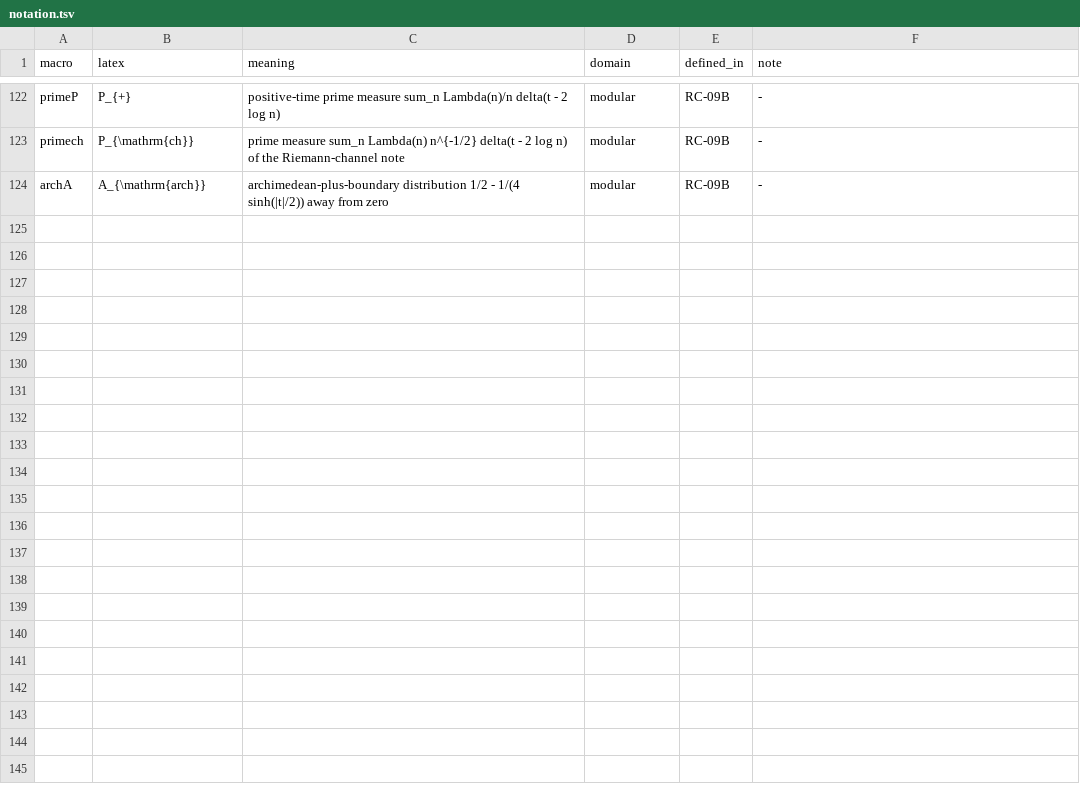
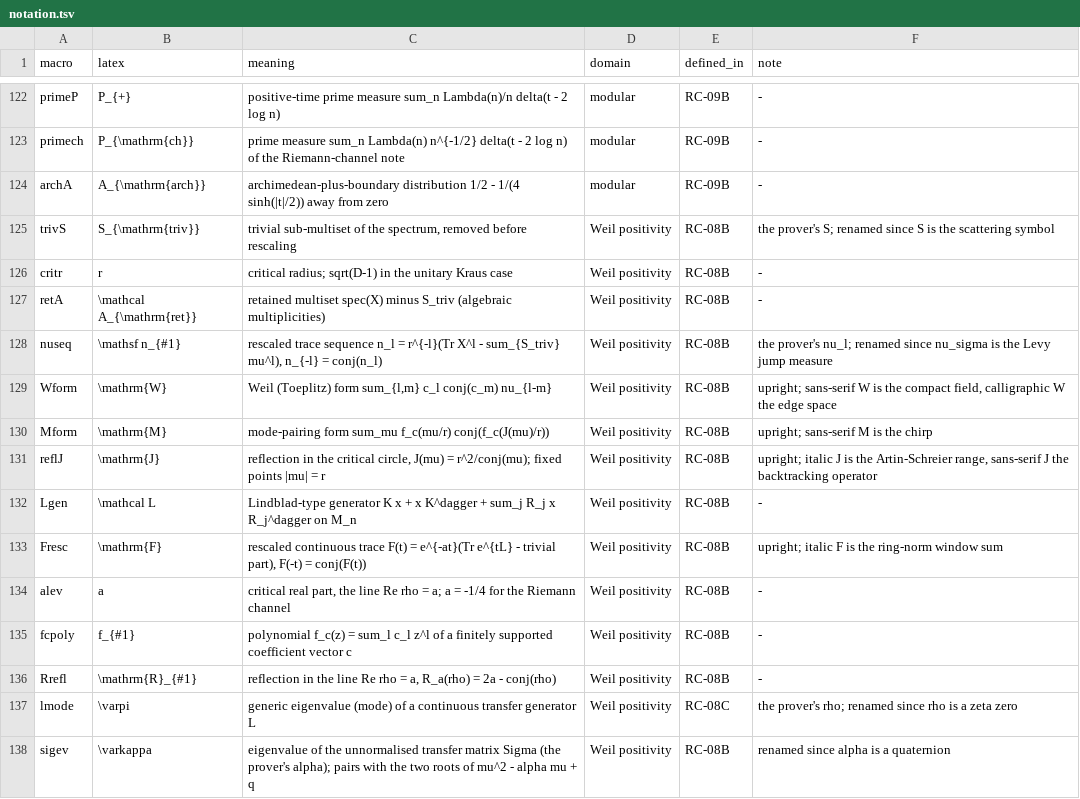
Before and after one commit to tobiasosborne/riemann-channel, a TSV file: db/notation.tsv, drawn as a sheet; only a part is shown, gaps mark what is left out.

```diff
--- a/db/notation.tsv
+++ b/db/notation.tsv
@@ -124 +124,15 @@ primech	P_{\mathrm{ch}}	prime measure sum_n Lambda(n) n^{-1/2} delta(t - 2 log n
 archA	A_{\mathrm{arch}}	archimedean-plus-boundary distribution 1/2 - 1/(4 sinh(|t|/2)) away from zero	modular	RC-09B	-
+trivS	S_{\mathrm{triv}}	trivial sub-multiset of the spectrum, removed before rescaling	Weil positivity	RC-08B	the prover's S; renamed since S is the scattering symbol
+critr	r	critical radius; sqrt(D-1) in the unitary Kraus case	Weil positivity	RC-08B	-
+retA	\mathcal A_{\mathrm{ret}}	retained multiset spec(X) minus S_triv (algebraic multiplicities)	Weil positivity	RC-08B	-
+nuseq	\mathsf n_{#1}	rescaled trace sequence n_l = r^{-l}(Tr X^l - sum_{S_triv} mu^l), n_{-l} = conj(n_l)	Weil positivity	RC-08B	the prover's nu_l; renamed since nu_sigma is the Levy jump measure
+Wform	\mathrm{W}	Weil (Toeplitz) form sum_{l,m} c_l conj(c_m) nu_{l-m}	Weil positivity	RC-08B	upright; sans-serif W is the compact field, calligraphic W the edge space
+Mform	\mathrm{M}	mode-pairing form sum_mu f_c(mu/r) conj(f_c(J(mu)/r))	Weil positivity	RC-08B	upright; sans-serif M is the chirp
+reflJ	\mathrm{J}	reflection in the critical circle, J(mu) = r^2/conj(mu); fixed points |mu| = r	Weil positivity	RC-08B	upright; italic J is the Artin-Schreier range, sans-serif J the backtracking operator
+Lgen	\mathcal L	Lindblad-type generator K x + x K^dagger + sum_j R_j x R_j^dagger on M_n	Weil positivity	RC-08B	-
+Fresc	\mathrm{F}	rescaled continuous trace F(t) = e^{-at}(Tr e^{tL} - trivial part), F(-t) = conj(F(t))	Weil positivity	RC-08B	upright; italic F is the ring-norm window sum
+alev	a	critical real part, the line Re rho = a; a = -1/4 for the Riemann channel	Weil positivity	RC-08B	-
+fcpoly	f_{#1}	polynomial f_c(z) = sum_l c_l z^l of a finitely supported coefficient vector c	Weil positivity	RC-08B	-
+Rrefl	\mathrm{R}_{#1}	reflection in the line Re rho = a, R_a(rho) = 2a - conj(rho)	Weil positivity	RC-08B	-
+lmode	\varpi	generic eigenvalue (mode) of a continuous transfer generator L	Weil positivity	RC-08C	the prover's rho; renamed since rho is a zeta zero
+sigev	\varkappa	eigenvalue of the unnormalised transfer matrix Sigma (the prover's alpha); pairs with the two roots of mu^2 - alpha mu + q	Weil positivity	RC-08B	renamed since alpha is a quaternion
```
Also changed, not shown: db/definitions.tsv, db/provenance.tsv, 37 other files.
